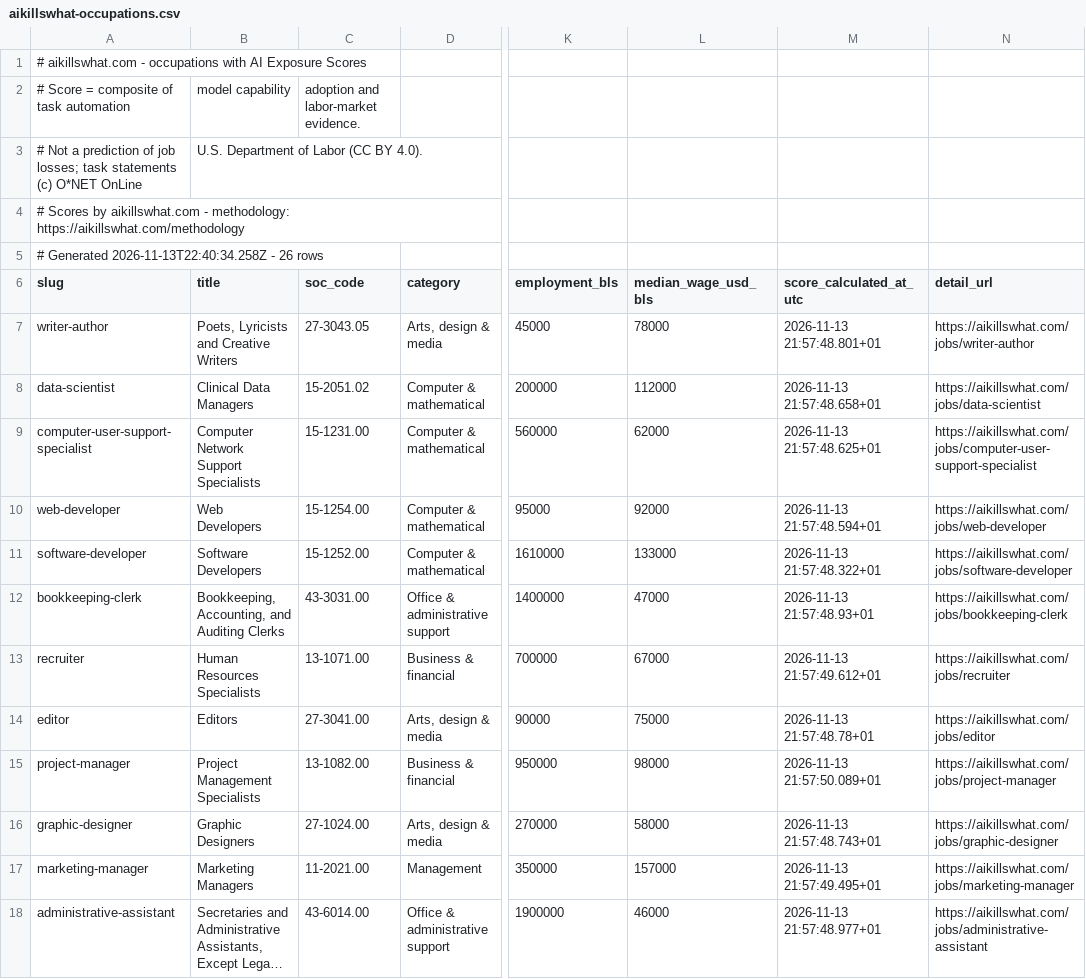
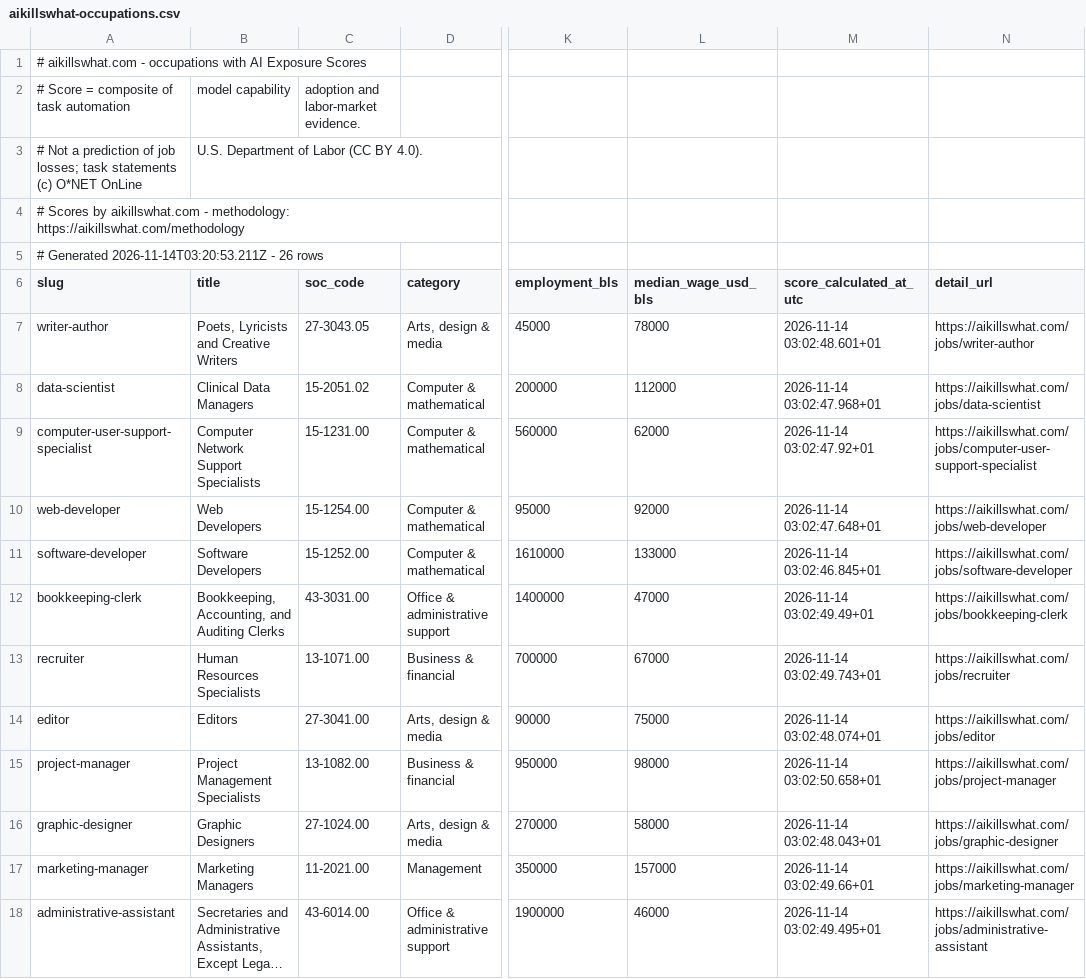
Before and after one commit to Aboodseada1/ai-exposure-dataset, a CSV file: data/aikillswhat-occupations.csv, drawn as a sheet; only a part is shown, gaps mark what is left out; long unchanged cells end in …; the diff covers the shown part only; the diff names each change by its address in the sheet, - before the commit and + after, or states it on an @@ line.

```diff
--- a/data/aikillswhat-occupations.csv
+++ b/data/aikillswhat-occupations.csv
-A5 (slug): # Generated 2026-11-13T22:40:34.258Z - 26…
+A5 (slug): # Generated 2026-11-14T03:20:53.211Z - 26…
-M7 (score_calculated_at_utc): 2026-11-13 21:57:48.801+01
+M7 (score_calculated_at_utc): 2026-11-14 03:02:48.601+01
-M8 (score_calculated_at_utc): 2026-11-13 21:57:48.658+01
+M8 (score_calculated_at_utc): 2026-11-14 03:02:47.968+01
-M9 (score_calculated_at_utc): 2026-11-13 21:57:48.625+01
+M9 (score_calculated_at_utc): 2026-11-14 03:02:47.92+01
-M10 (score_calculated_at_utc): 2026-11-13 21:57:48.594+01
+M10 (score_calculated_at_utc): 2026-11-14 03:02:47.648+01
-M11 (score_calculated_at_utc): 2026-11-13 21:57:48.322+01
+M11 (score_calculated_at_utc): 2026-11-14 03:02:46.845+01
-M12 (score_calculated_at_utc): 2026-11-13 21:57:48.93+01
+M12 (score_calculated_at_utc): 2026-11-14 03:02:49.49+01
-M13 (score_calculated_at_utc): 2026-11-13 21:57:49.612+01
+M13 (score_calculated_at_utc): 2026-11-14 03:02:49.743+01
-M14 (score_calculated_at_utc): 2026-11-13 21:57:48.78+01
+M14 (score_calculated_at_utc): 2026-11-14 03:02:48.074+01
-M15 (score_calculated_at_utc): 2026-11-13 21:57:50.089+01
+M15 (score_calculated_at_utc): 2026-11-14 03:02:50.658+01
-M16 (score_calculated_at_utc): 2026-11-13 21:57:48.743+01
+M16 (score_calculated_at_utc): 2026-11-14 03:02:48.043+01
-M17 (score_calculated_at_utc): 2026-11-13 21:57:49.495+01
+M17 (score_calculated_at_utc): 2026-11-14 03:02:49.66+01
-M18 (score_calculated_at_utc): 2026-11-13 21:57:48.977+01
+M18 (score_calculated_at_utc): 2026-11-14 03:02:49.495+01
```
Also changed, not shown: 14 edited cells elsewhere in this file, data/aikillswhat-models.csv.
